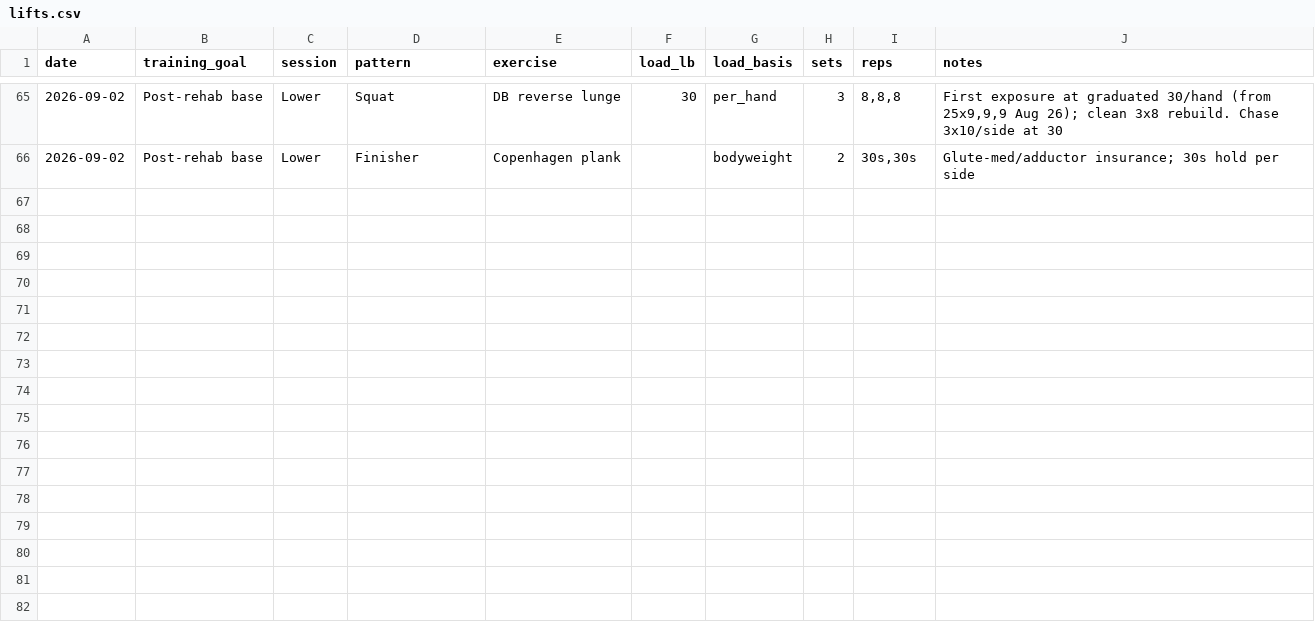
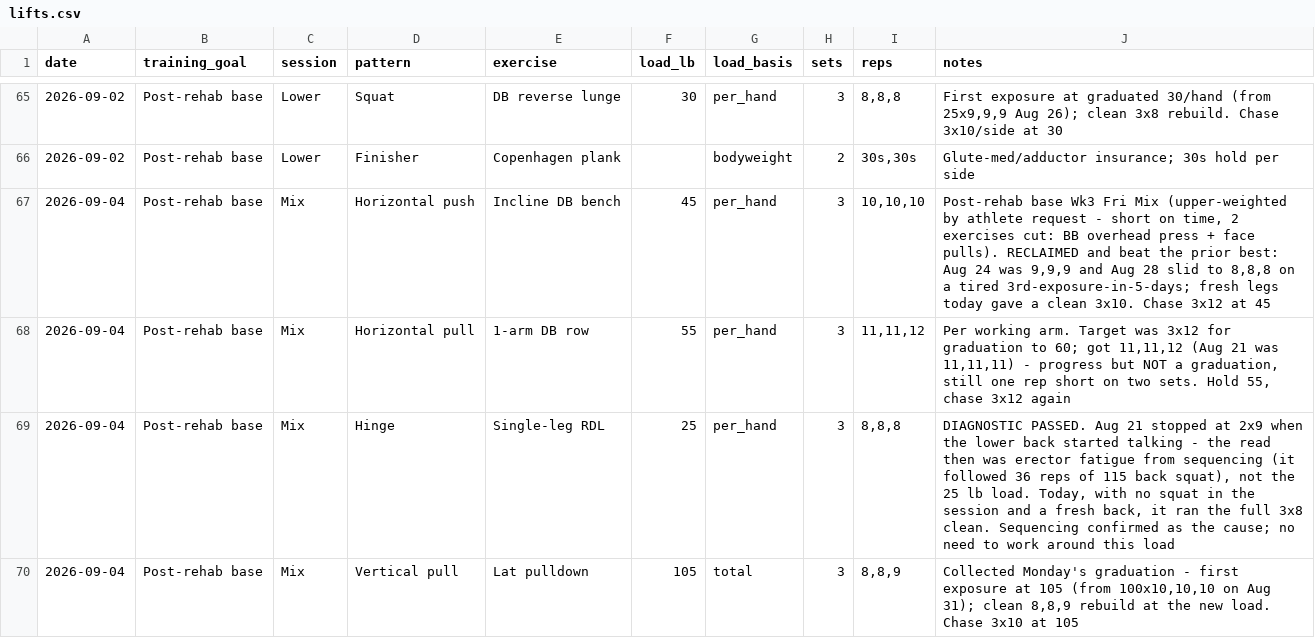
Before and after one commit to mcnewcp/ai-running-coach, a CSV file: data/lifts.csv, drawn as a sheet; only a part is shown, gaps mark what is left out.

```diff
--- a/data/lifts.csv
+++ b/data/lifts.csv
@@ -66 +66,5 @@ date,training_goal,session,pattern,exercise,load_lb,load_basis,sets,reps,notes
 2026-09-02,Post-rehab base,Lower,Finisher,Copenhagen plank,,bodyweight,2,"30s,30s","Glute-med/adductor insurance; 30s hold per side"
+2026-09-04,Post-rehab base,Mix,Horizontal push,Incline DB bench,45,per_hand,3,"10,10,10","Post-rehab base Wk3 Fri Mix (upper-weighted by athlete request - short on time, 2 exercises cut: BB overhead press + face pulls). RECLAIMED and beat the prior best: Aug 24 was 9,9,9 and Aug 28 slid to 8,8,8 on a tired 3rd-exposure-in-5-days; fresh legs today gave a clean 3x10. Chase 3x12 at 45"
+2026-09-04,Post-rehab base,Mix,Horizontal pull,1-arm DB row,55,per_hand,3,"11,11,12","Per working arm. Target was 3x12 for graduation to 60; got 11,11,12 (Aug 21 was 11,11,11) - progress but NOT a graduation, still one rep short on two sets. Hold 55, chase 3x12 again"
+2026-09-04,Post-rehab base,Mix,Hinge,Single-leg RDL,25,per_hand,3,"8,8,8","DIAGNOSTIC PASSED. Aug 21 stopped at 2x9 when the lower back started talking - the read then was erector fatigue from sequencing (it followed 36 reps of 115 back squat), not the 25 lb load. Today, with no squat in the session and a fresh back, it ran the full 3x8 clean. Sequencing confirmed as the cause; no need to work around this load"
+2026-09-04,Post-rehab base,Mix,Vertical pull,Lat pulldown,105,total,3,"8,8,9","Collected Monday's graduation - first exposure at 105 (from 100x10,10,10 on Aug 31); clean 8,8,9 rebuild at the new load. Chase 3x10 at 105"
```
Also changed, not shown: data/runs.csv, 2 other files.
